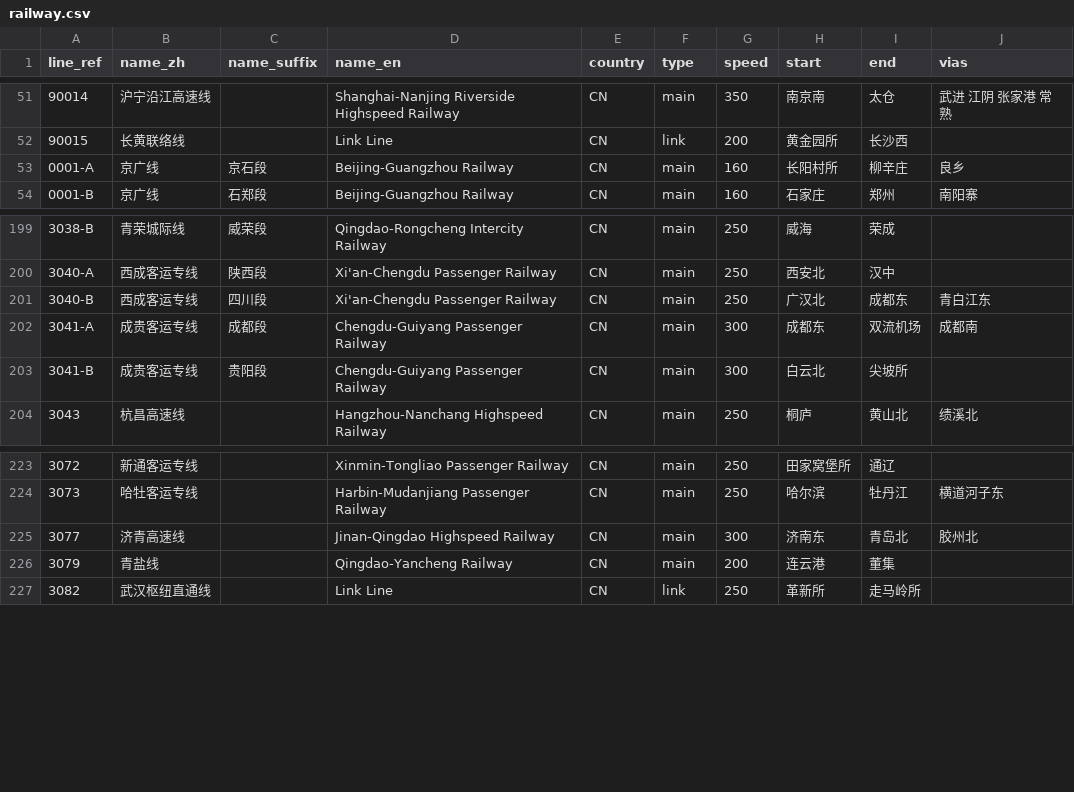
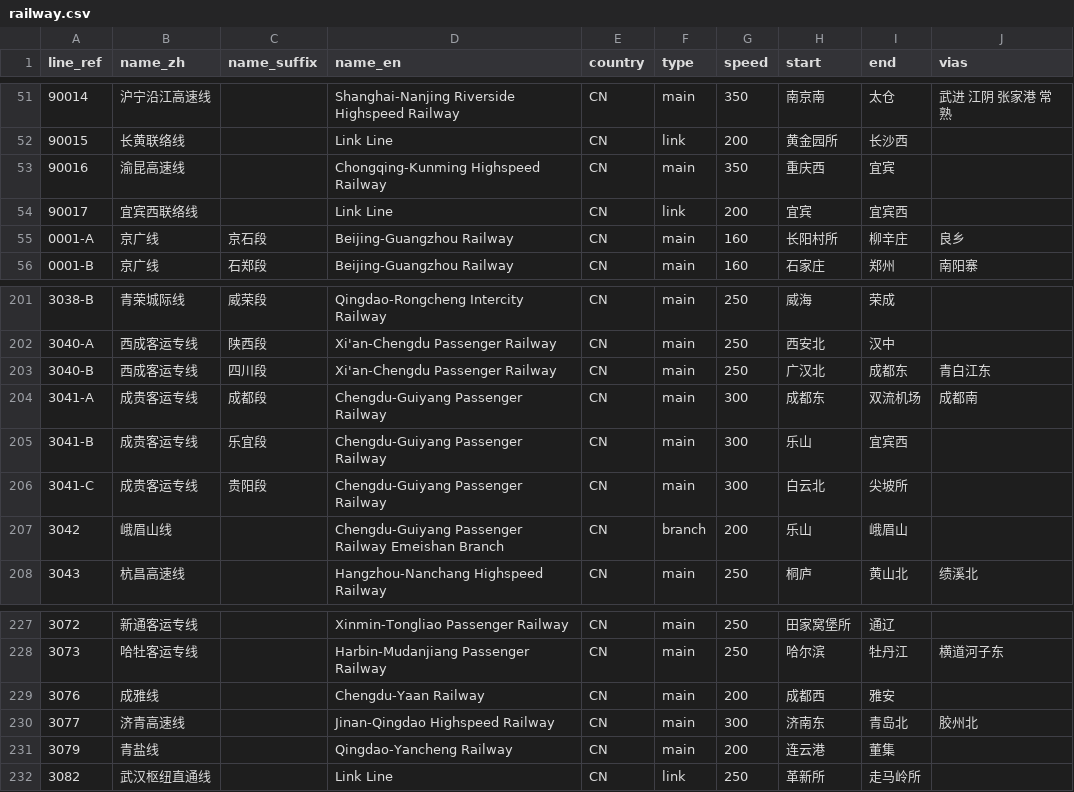
Before and after one commit to wu-ys/wheredidIgo, a CSV file: railway/railway.csv, drawn as a sheet; only a part is shown, gaps mark what is left out; addresses are those after the commit; the diff names each change by its address in the sheet, - before the commit and + after, or states it on an @@ line.

Commit message:
railway data update 20260424

```diff
--- a/railway/railway.csv
+++ b/railway/railway.csv
+row 53: 90016 | 渝昆高速线 |  | Chongqing-Kunming Highspeed Railway | CN | main | 350 | 重庆西 | 宜宾
+row 54: 90017 | 宜宾西联络线 |  | Link Line | CN | link | 200 | 宜宾 | 宜宾西
-C205 (name_suffix): 贵阳段
+C205 (name_suffix): 乐宜段
-H205 (start): 白云北
+H205 (start): 乐山
-I205 (end): 尖坡所
+I205 (end): 宜宾西
+row 206: 3041-C | 成贵客运专线 | 贵阳段 | Chengdu-Guiyang Passenger Railway | CN | main | 300 | 白云北 | 尖坡所
+row 207: 3042 | 峨眉山线 |  | Chengdu-Guiyang Passenger Railway Emeishan Branch | CN | branch | 200 | 乐山 | 峨眉山
+row 229: 3076 | 成雅线 |  | Chengdu-Yaan Railway | CN | main | 200 | 成都西 | 雅安
```
Also changed, not shown: railway/station.csv, 7 other files.
